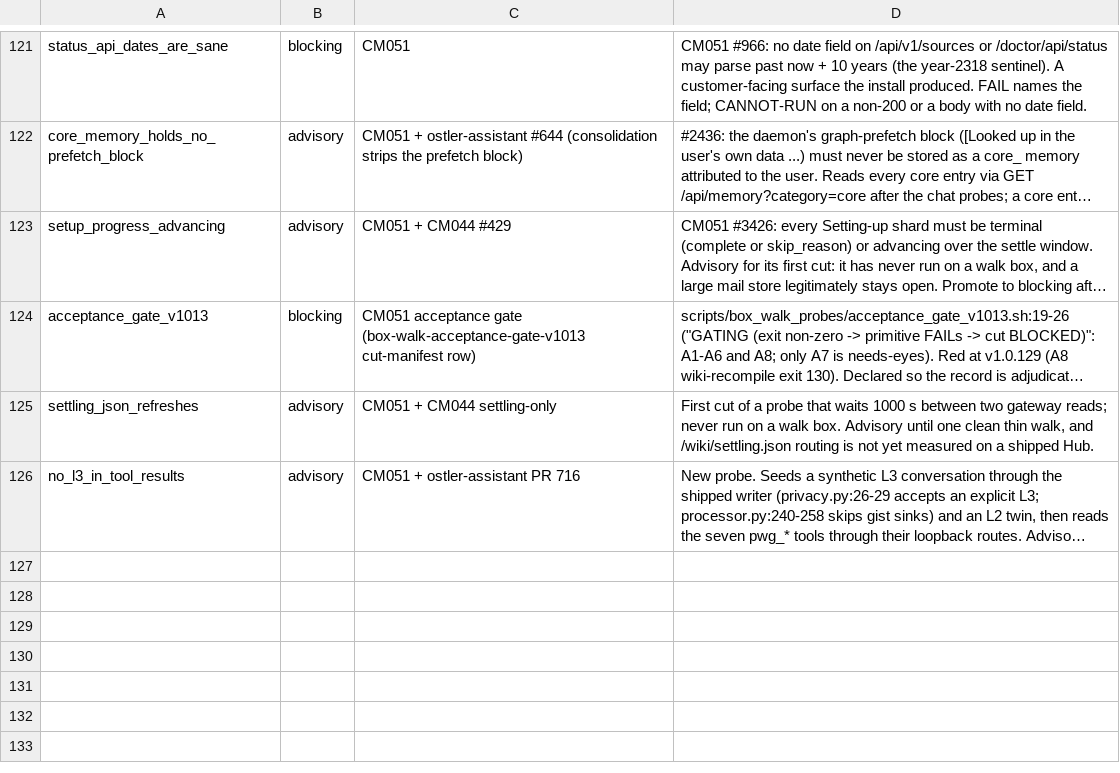
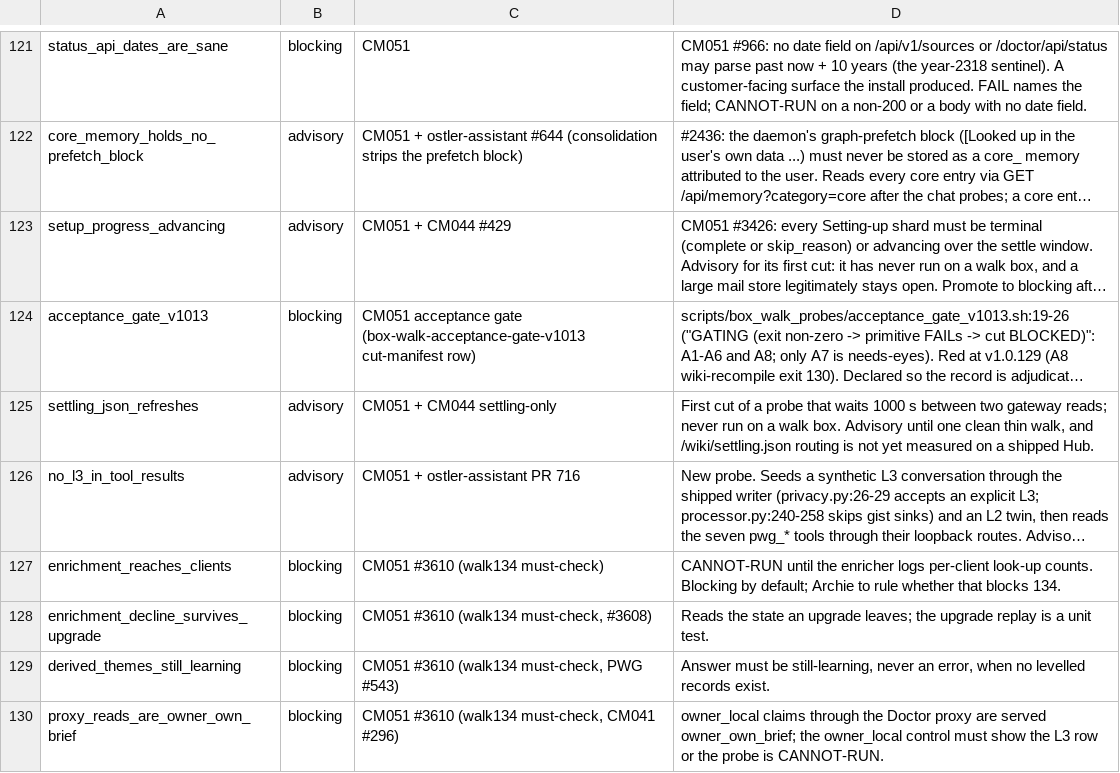
Before and after one commit to andygmassey/CM051-Home-Hub-Installer, a TSV file: scripts/walk_promote_scope.tsv, drawn as a sheet; only a part is shown, gaps mark what is left out; long unchanged cells end in …; the diff names each change by its address in the sheet, - before the commit and + after, or states it on an @@ line.

```diff
--- a/scripts/walk_promote_scope.tsv
+++ b/scripts/walk_promote_scope.tsv
+row 127: enrichment_reaches_clients | blocking | CM051 #3610 (walk134 must-check) | CANNOT-RUN until the enricher logs per-client look-up counts. Blocking by default; Archie to rule whether that blocks 134.
+row 128: enrichment_decline_survives_upgrade | blocking | CM051 #3610 (walk134 must-check, #3608) | Reads the state an upgrade leaves; the upgrade replay is a unit test.
+row 129: derived_themes_still_learning | blocking | CM051 #3610 (walk134 must-check, PWG #543) | Answer must be still-learning, never an error, when no levelled records exist.
+row 130: proxy_reads_are_owner_own_brief | blocking | CM051 #3610 (walk134 must-check, CM041 #296) | owner_local claims through the Doctor proxy are served owner_own_brief; the owner_local control must show the L3 row or the probe is CANNOT-RUN.
```
